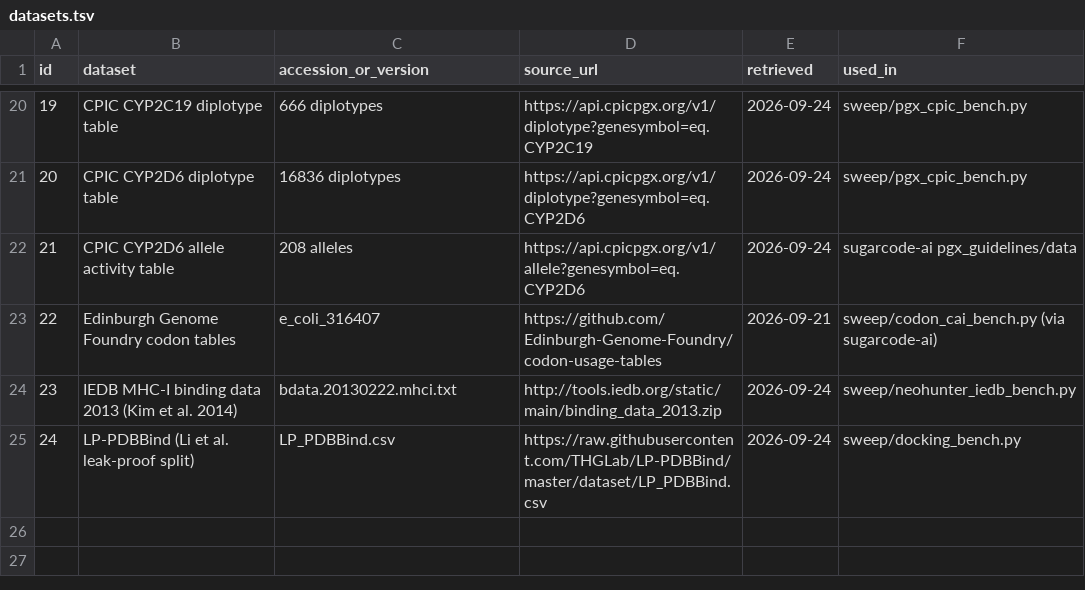
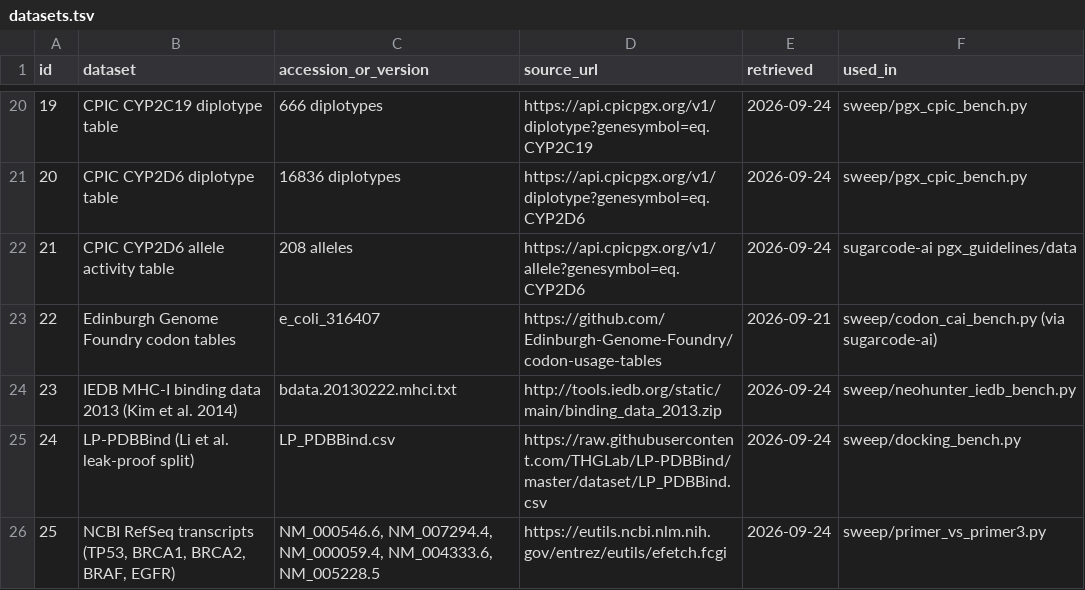
Before and after one commit to uditakankananonononono/mega27-01-sugarcode-realdata-validation, a TSV file: manifests/datasets.tsv, drawn as a sheet; only a part is shown, gaps mark what is left out.

```diff
--- a/manifests/datasets.tsv
+++ b/manifests/datasets.tsv
@@ -25 +25,2 @@ id	dataset	accession_or_version	source_url	retrieved	used_in
 24	LP-PDBBind (Li et al. leak-proof split)	LP_PDBBind.csv	https://raw.githubusercontent.com/THGLab/LP-PDBBind/master/dataset/LP_PDBBind.csv	2026-09-24	sweep/docking_bench.py
+25	NCBI RefSeq transcripts (TP53, BRCA1, BRCA2, BRAF, EGFR)	NM_000546.6, NM_007294.4, NM_000059.4, NM_004333.6, NM_005228.5	https://eutils.ncbi.nlm.nih.gov/entrez/eutils/efetch.fcgi	2026-09-24	sweep/primer_vs_primer3.py
```
Also changed, not shown: manifests/accessions.tsv, manifests/tools.tsv, 8 other files.
